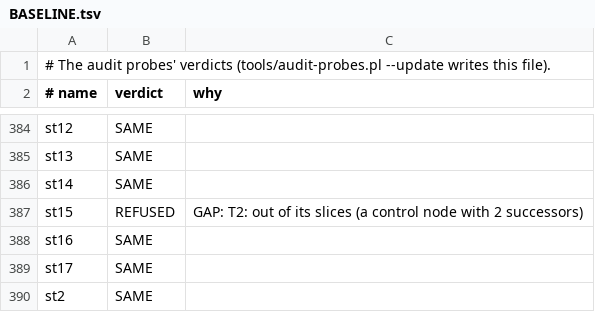
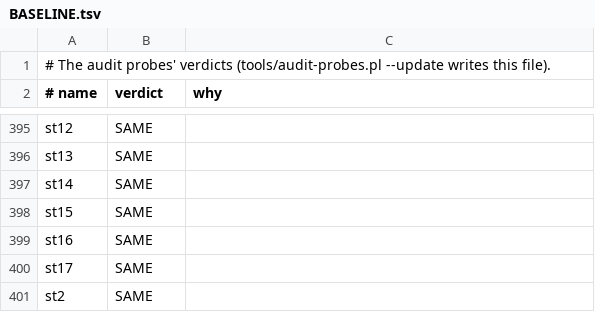
Before and after one commit to perigrin/chalk, a TSV file: t/data/audit-probes/BASELINE.tsv, drawn as a sheet; only a part is shown, gaps mark what is left out; the diff covers the shown part only.

```diff
--- a/t/data/audit-probes/BASELINE.tsv
+++ b/t/data/audit-probes/BASELINE.tsv
@@ -386,3 +397,3 @@ st13	SAME
 st14	SAME	
-st15	REFUSED	GAP: T2: out of its slices (a control node with 2 successors)
+st15	SAME	
 st16	SAME	
```
Also changed, not shown: 11 added rows and 4 edited cells elsewhere in this file, 11 other files.
